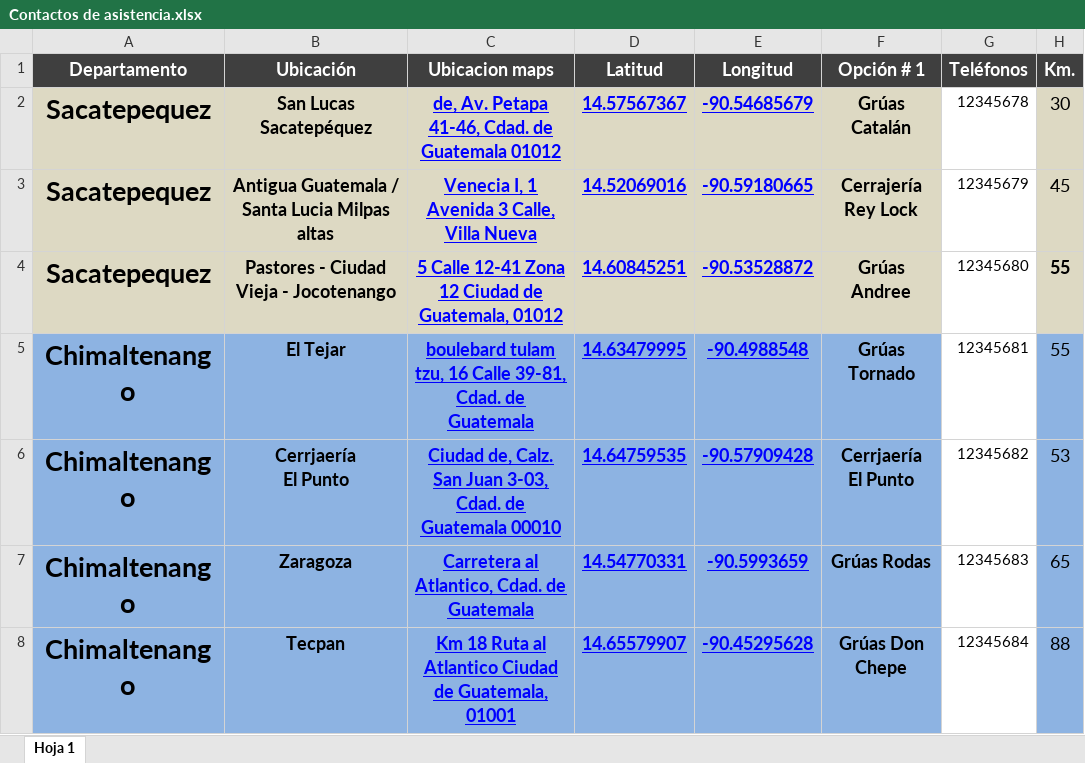
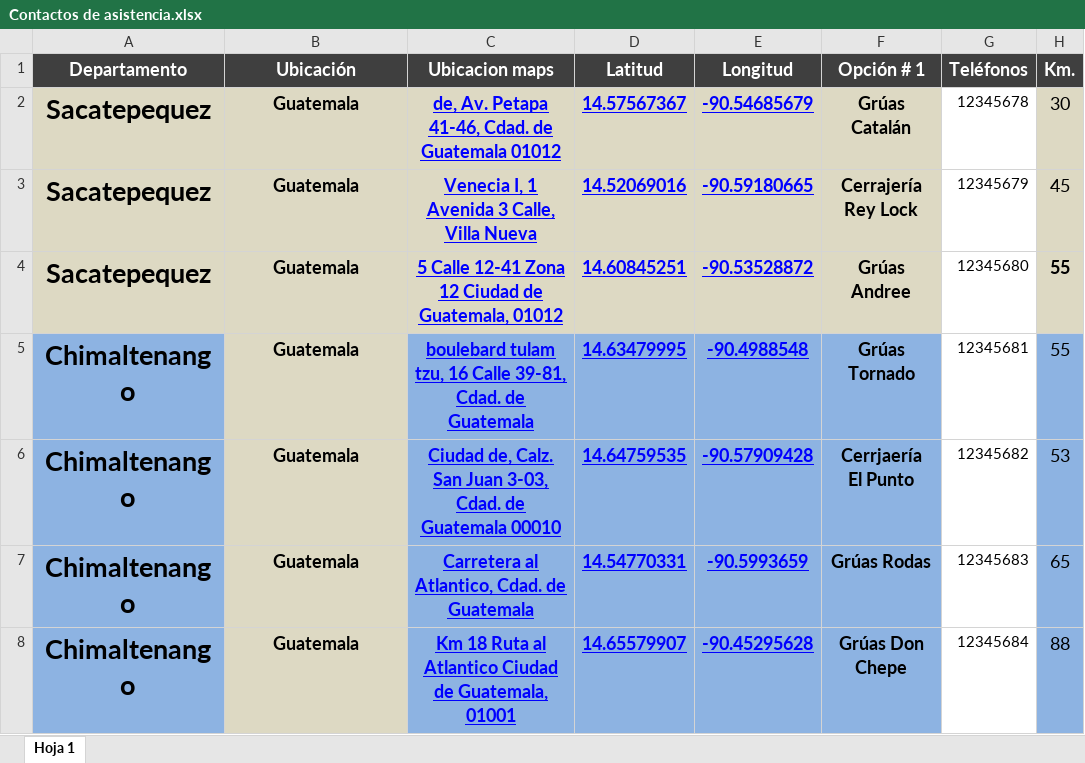
Before and after one commit to 201503865/routes, an Excel workbook: src/main/resources/Contactos de asistencia.xlsx, sheet Hoja 1, drawn as a sheet; only a part is shown; values as stored, in another font and other column widths than the file's, no borders; ↵ is a line break in a cell; the diff names each change by its address in the sheet, - before the commit and + after, or states it on an @@ line.

```diff
--- a/src/main/resources/Contactos de asistencia.xlsx (sheet Hoja 1)
+++ b/src/main/resources/Contactos de asistencia.xlsx (sheet Hoja 1)
-B2 (Ubicación): San Lucas ↵ Sacatepéquez
+B2 (Ubicación): Guatemala
-B3 (Ubicación): Antigua Guatemala / Santa Lucia Milpas altas
+B3 (Ubicación): Guatemala
-B4 (Ubicación): Pastores - Ciudad Vieja - Jocotenango
+B4 (Ubicación): Guatemala
-B5 (Ubicación): El Tejar
+B5 (Ubicación): Guatemala
-B5:B8 fill: #8DB3E2
+B5:B8 fill: #DDD9C3
-B6 (Ubicación): Cerrjaería ↵ El Punto
+B6 (Ubicación): Guatemala
-B7 (Ubicación): Zaragoza
+B7 (Ubicación): Guatemala
-B8 (Ubicación): Tecpan
+B8 (Ubicación): Guatemala
```
Also changed, not shown: 1 other file.
